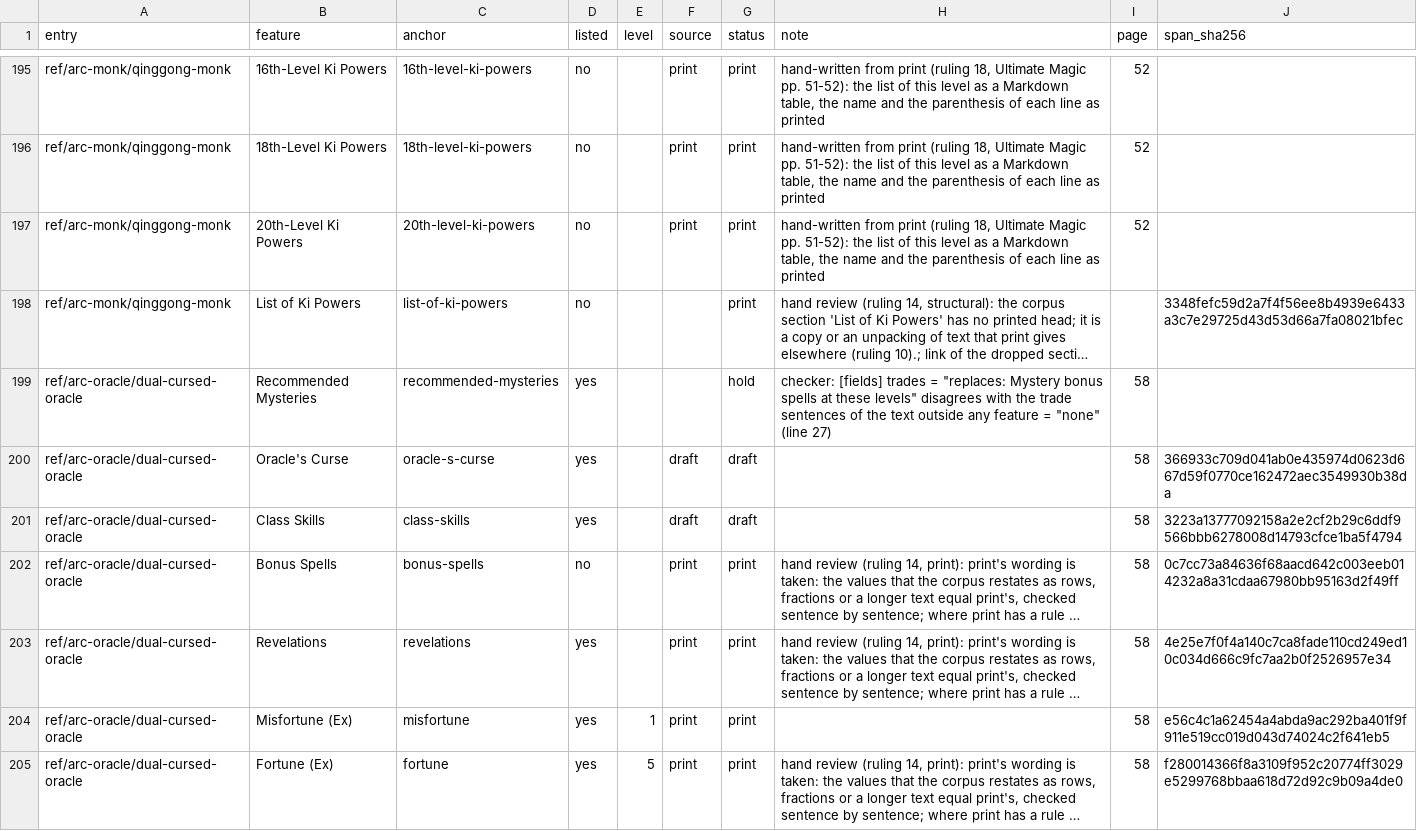
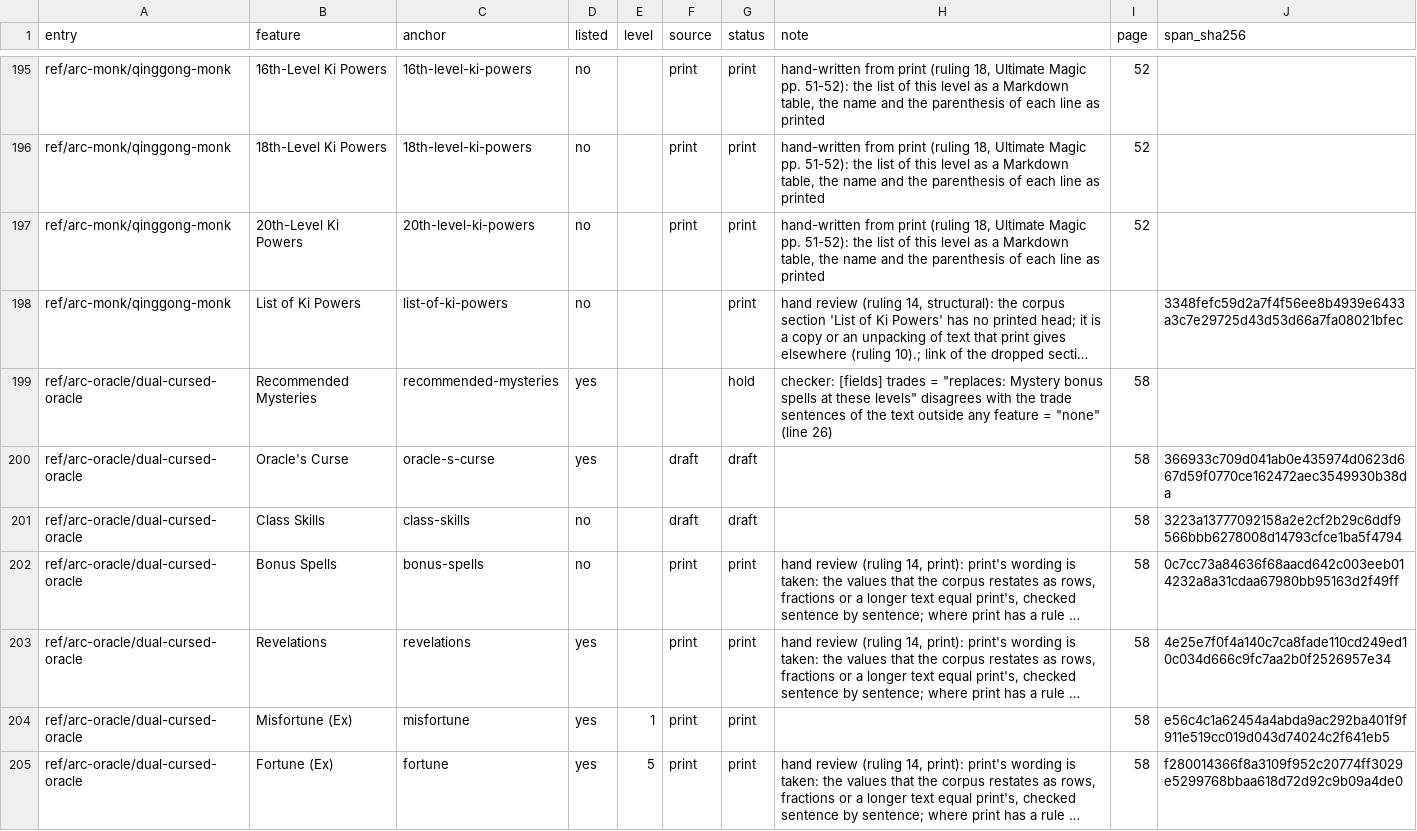
Before and after one commit to phynics/cast-iron-data, a TSV file: scripts/feature-prose-540-ultimate-magic.tsv, drawn as a sheet; only a part is shown, gaps mark what is left out; long unchanged cells end in …; the diff covers the shown part only; the diff names each change by its address in the sheet, - before the commit and + after, or states it on an @@ line.

```diff
--- a/scripts/feature-prose-540-ultimate-magic.tsv
+++ b/scripts/feature-prose-540-ultimate-magic.tsv
-H199 (note): …"none" (line 27)
+H199 (note): …"none" (line 26)
-D201 (listed): yes
+D201 (listed): no
```
Also changed, not shown: 9 edited cells elsewhere in this file, scripts/feature-prose-540-advanced-players-guide.tsv, scripts/feature-prose-540-ultimate-combat.tsv, 11 other files.
